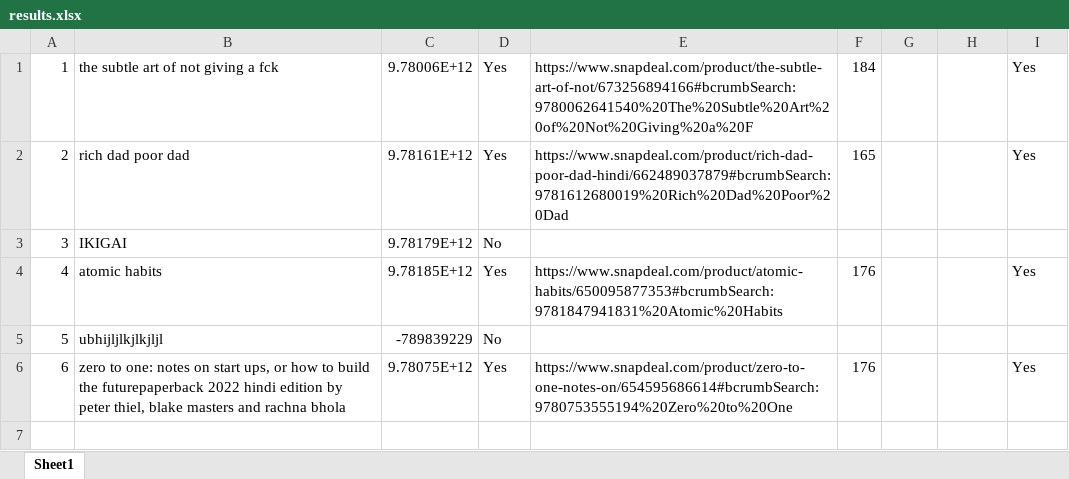
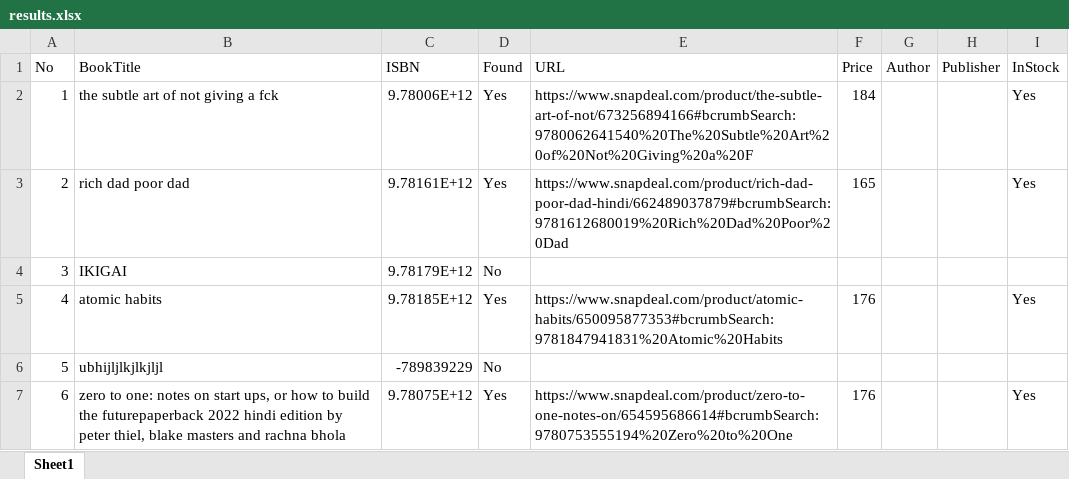
Before and after one commit to ayaan498/Ayaan_Gani_Pirates_alert_assignment, an Excel workbook: results.xlsx, sheet Sheet1, drawn as a sheet; values as stored, in another font and other column widths than the file's, no borders; the diff names each change by its address in the sheet, - before the commit and + after, or states it on an @@ line.

```diff
--- a/results.xlsx (sheet Sheet1)
+++ b/results.xlsx (sheet Sheet1)
+row 1: No | BookTitle | ISBN | Found | URL | Price | Author | Publisher | InStock
```
Also changed, not shown: books.xlsx, 1 other file.
